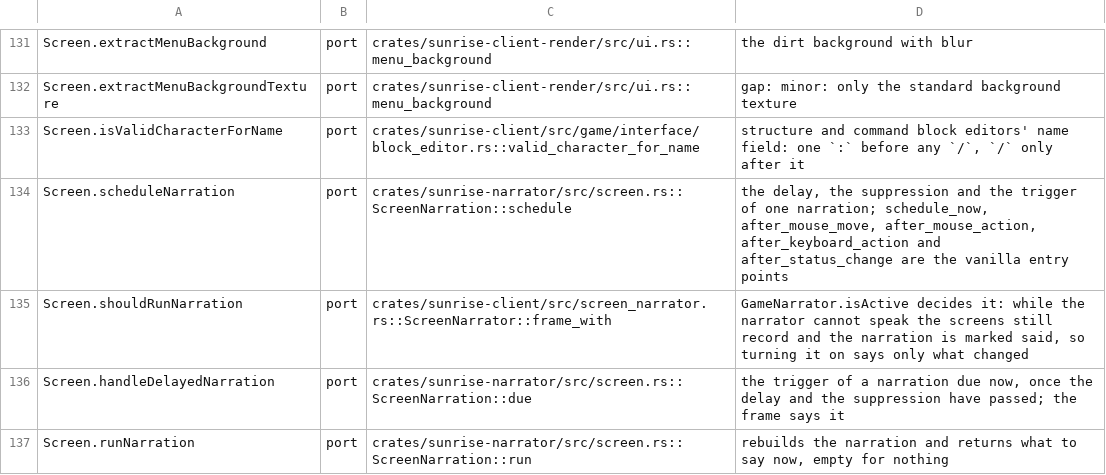
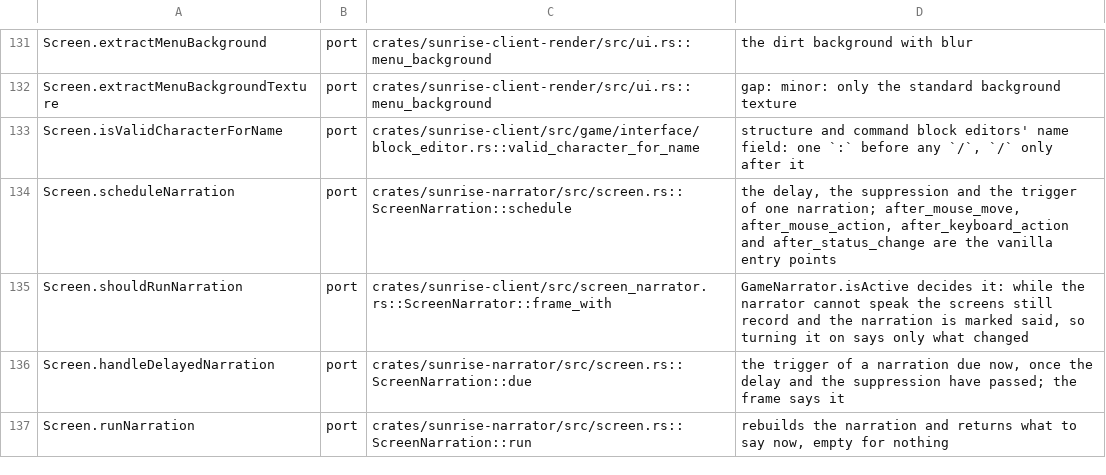
Before and after one commit to 5oscow/sunrise, a TSV file: tools/port_map/client2-014.tsv, drawn as a sheet; only a part is shown, gaps mark what is left out.

Commit message:
Dead code: Remove the unused immediate-scheduling wrapper and update the ledger note while preserving the scheduler
Signed-off-by: arismoko <19542195+arismoko@users.noreply.github.com>

```diff
--- a/tools/port_map/client2-014.tsv
+++ b/tools/port_map/client2-014.tsv
@@ -133,3 +133,3 @@ Screen.extractMenuBackgroundTexture	port	crates/sunrise-client-render/src/ui.rs:
 Screen.isValidCharacterForName	port	crates/sunrise-client/src/game/interface/block_editor.rs::valid_character_for_name	structure and command block editors' name field: one `:` before any `/`, `/` only after it
-Screen.scheduleNarration	port	crates/sunrise-narrator/src/screen.rs::ScreenNarration::schedule	the delay, the suppression and the trigger of one narration; schedule_now, after_mouse_move, after_mouse_action, after_keyboard_action and after_status_change are the vanilla entry points
+Screen.scheduleNarration	port	crates/sunrise-narrator/src/screen.rs::ScreenNarration::schedule	the delay, the suppression and the trigger of one narration; after_mouse_move, after_mouse_action, after_keyboard_action and after_status_change are the vanilla entry points
 Screen.shouldRunNarration	port	crates/sunrise-client/src/screen_narrator.rs::ScreenNarrator::frame_with	GameNarrator.isActive decides it: while the narrator cannot speak the screens still record and the narration is marked said, so turning it on says only what changed
```
Also changed, not shown: 1 other file.
